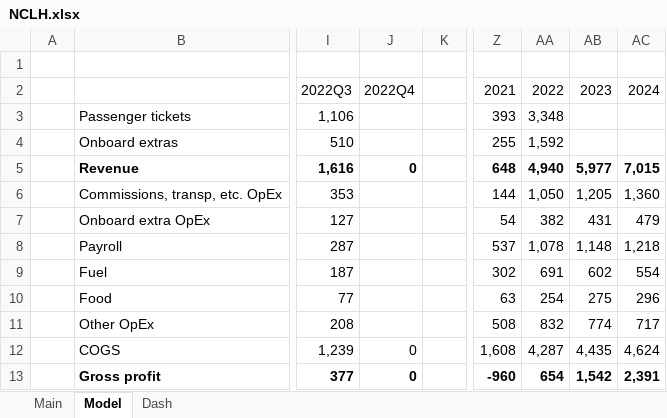
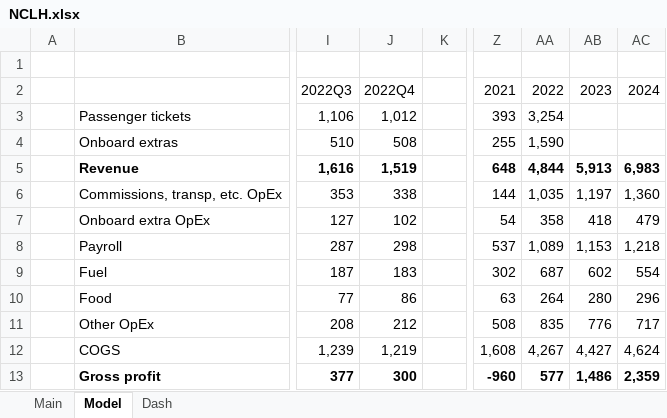
Before and after one commit to SimonisWrong/investingModels, an Excel workbook: DCF Models/NCLH.xlsx, sheet Model, drawn as a sheet; only a part is shown, gaps mark what is left out; values as stored, in another font and other column widths than the file's, no borders; charts and pictures not drawn; the diff covers the shown part only; the diff names each change by its address in the sheet, - before the commit and + after, or states it on an @@ line.

Commit message:
DCF Update for NorwegianCruiseLineHoldings (NCLH)
Undervalued, but seemingly very risky play. More DD required.
Price target: $26.17

```diff
--- a/DCF Models/NCLH.xlsx (sheet Model)
+++ b/DCF Models/NCLH.xlsx (sheet Model)
-J3: (empty)
+J3: 1,012
-AA3: 3,348
+AA3: 3,254
-J4: (empty)
+J4: 508
-AA4: 1,592
+AA4: 1,590
-J5: 0
+J5: 1,519
-AA5: 4,940
+AA5: 4,844
-AB5: 5,977
+AB5: 5,913
-AC5: 7,015
+AC5: 6,983
-J6: (empty)
+J6: 338
-AA6: 1,050
+AA6: 1,035
-AB6: 1,205
+AB6: 1,197
-J7: (empty)
+J7: 102
-AA7: 382
+AA7: 358
-AB7: 431
+AB7: 418
-J8: (empty)
+J8: 298
-AA8: 1,078
+AA8: 1,089
-AB8: 1,148
+AB8: 1,153
-J9: (empty)
+J9: 183
-AA9: 691
+AA9: 687
-J10: (empty)
+J10: 86
-AA10: 254
+AA10: 264
-AB10: 275
+AB10: 280
-J11: (empty)
+J11: 212
-AA11: 832
+AA11: 835
-AB11: 774
+AB11: 776
-J12: 0
+J12: 1,219
-AA12: 4,287
+AA12: 4,267
-AB12: 4,435
+AB12: 4,427
-J13: 0
+J13: 300
-AA13: 654
+AA13: 577
-AB13: 1,542
+AB13: 1,486
-AC13: 2,391
+AC13: 2,359
```
Also changed, not shown: 220 edited cells and cell formats elsewhere in this sheet, sheet Main, sheet Dash, charts or pictures, DCF Portfolio.xlsx.
